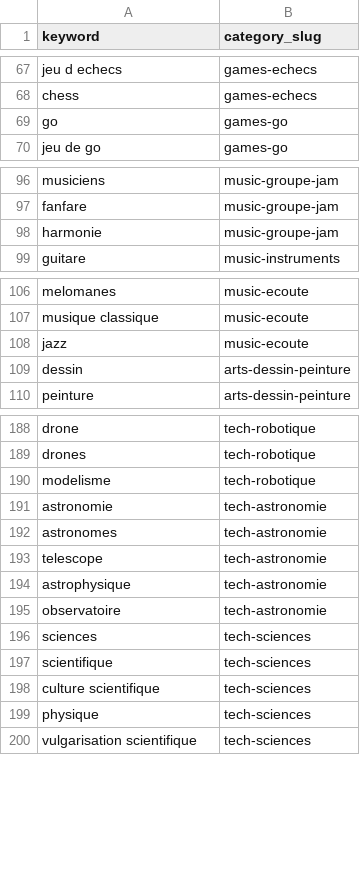
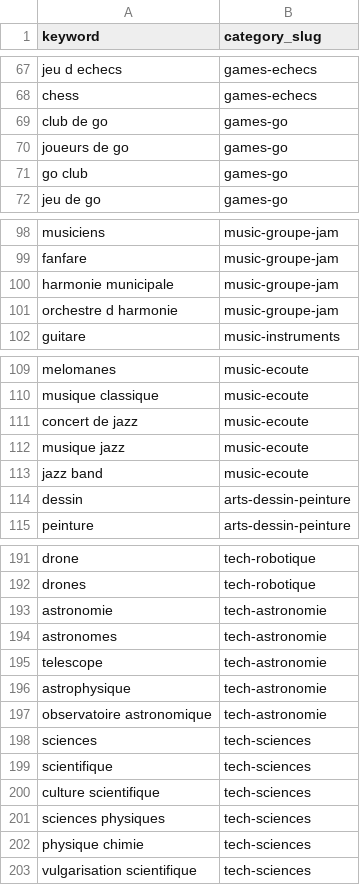
Before and after one commit to William-Aye/Habitu-s, a CSV file: importer/importer/data/keywords.csv, drawn as a sheet; only a part is shown, gaps mark what is left out; the diff covers the shown part only.

```diff
--- a/importer/importer/data/keywords.csv
+++ b/importer/importer/data/keywords.csv
@@ -68,3 +68,5 @@ jeu d echecs,games-echecs
 chess,games-echecs
-go,games-go
+club de go,games-go
+joueurs de go,games-go
+go club,games-go
 jeu de go,games-go
@@ -97,3 +99,4 @@ musiciens,music-groupe-jam
 fanfare,music-groupe-jam
-harmonie,music-groupe-jam
+harmonie municipale,music-groupe-jam
+orchestre d harmonie,music-groupe-jam
 guitare,music-instruments
@@ -107,3 +110,5 @@ melomanes,music-ecoute
 musique classique,music-ecoute
-jazz,music-ecoute
+concert de jazz,music-ecoute
+musique jazz,music-ecoute
+jazz band,music-ecoute
 dessin,arts-dessin-peinture
@@ -189,3 +192,2 @@ drone,tech-robotique
 drones,tech-robotique
-modelisme,tech-robotique
 astronomie,tech-astronomie
@@ -194,3 +196,3 @@ telescope,tech-astronomie
 astrophysique,tech-astronomie
-observatoire,tech-astronomie
+observatoire astronomique,tech-astronomie
 sciences,tech-sciences
@@ -198,3 +200,4 @@ scientifique,tech-sciences
 culture scientifique,tech-sciences
-physique,tech-sciences
+sciences physiques,tech-sciences
+physique chimie,tech-sciences
 vulgarisation scientifique,tech-sciences
```
Also changed, not shown: 1 added row, 3 removed rows and 1 edited cell elsewhere in this file, 1 other file.
